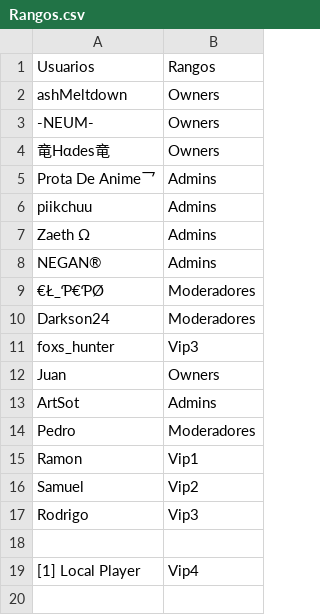
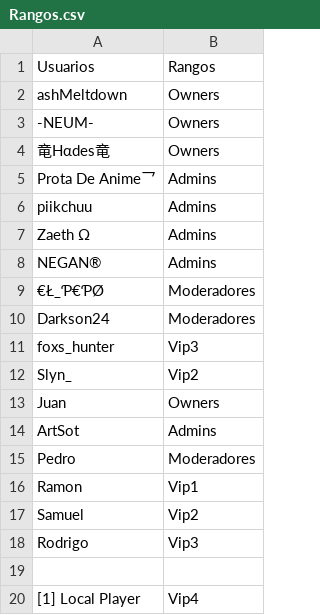
Before and after one commit to ashMeltdown/pegaso, a CSV file: Rangos.csv, drawn as a sheet.

Commit message:
Update Rangos.csv

```diff
--- a/Rangos.csv
+++ b/Rangos.csv
@@ -11,2 +11,3 @@ Darkson24,Moderadores
 foxs_hunter,Vip3
+Slyn_,Vip2
 Juan,Owners
```
